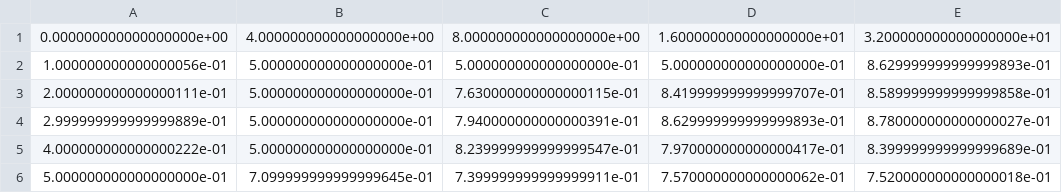
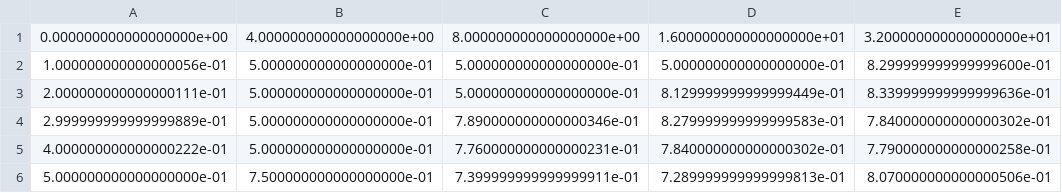
Before and after one commit to xehivs/ecml17, a CSV file: csv/experiment_1_ionosphere.csv, drawn as a sheet.

```diff
--- a/csv/experiment_1_ionosphere.csv
+++ b/csv/experiment_1_ionosphere.csv
@@ -1,6 +1,6 @@
 0.000000000000000000e+00,4.000000000000000000e+00,8.000000000000000000e+00,1.600000000000000000e+01,3.200000000000000000e+01
-1.000000000000000056e-01,5.000000000000000000e-01,5.000000000000000000e-01,5.000000000000000000e-01,8.629999999999999893e-01
-2.000000000000000111e-01,5.000000000000000000e-01,7.630000000000000115e-01,8.419999999999999707e-01,8.589999999999999858e-01
-2.999999999999999889e-01,5.000000000000000000e-01,7.940000000000000391e-01,8.629999999999999893e-01,8.780000000000000027e-01
-4.000000000000000222e-01,5.000000000000000000e-01,8.239999999999999547e-01,7.970000000000000417e-01,8.399999999999999689e-01
-5.000000000000000000e-01,7.099999999999999645e-01,7.399999999999999911e-01,7.570000000000000062e-01,7.520000000000000018e-01
+1.000000000000000056e-01,5.000000000000000000e-01,5.000000000000000000e-01,5.000000000000000000e-01,8.299999999999999600e-01
+2.000000000000000111e-01,5.000000000000000000e-01,5.000000000000000000e-01,8.129999999999999449e-01,8.339999999999999636e-01
+2.999999999999999889e-01,5.000000000000000000e-01,7.890000000000000346e-01,8.279999999999999583e-01,7.840000000000000302e-01
+4.000000000000000222e-01,5.000000000000000000e-01,7.760000000000000231e-01,7.840000000000000302e-01,7.790000000000000258e-01
+5.000000000000000000e-01,7.500000000000000000e-01,7.399999999999999911e-01,7.289999999999999813e-01,8.070000000000000506e-01
```
Also changed, not shown: csv/experiment_1_balance.csv, csv/experiment_1_syntetic100f.csv, 24 other files.
